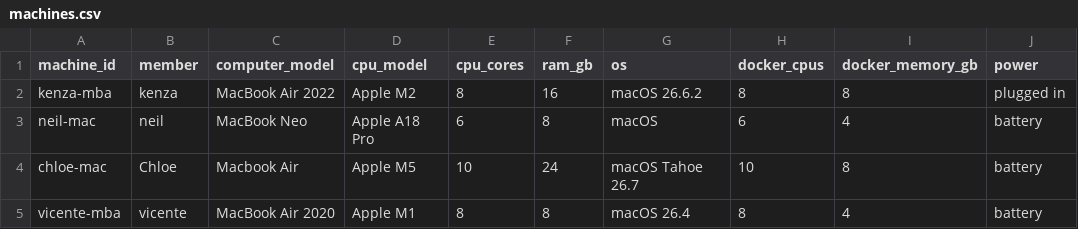
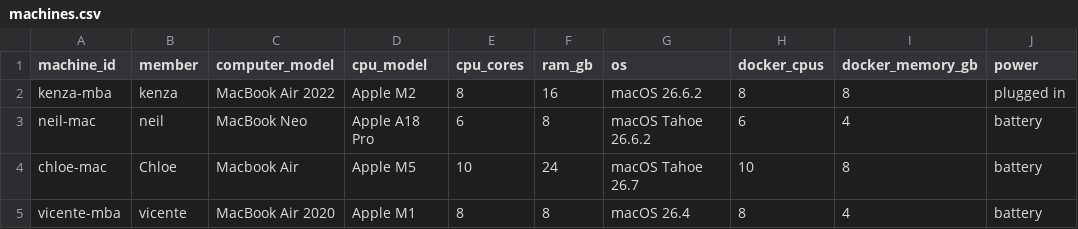
Before and after one commit to neildevnani/Project_1_DS4300, a CSV file: machines.csv, drawn as a sheet.

```diff
--- a/machines.csv
+++ b/machines.csv
@@ -2,3 +2,3 @@ machine_id,member,computer_model,cpu_model,cpu_cores,ram_gb,os,docker_cpus,docke
 kenza-mba,kenza,MacBook Air 2022,Apple M2,8,16,macOS 26.6.2,8,8,plugged in
-neil-mac,neil,MacBook Neo,Apple A18 Pro,6,8,macOS,6,4,battery
+neil-mac,neil,MacBook Neo,Apple A18 Pro,6,8,macOS Tahoe 26.6.2,6,4,battery
 chloe-mac,Chloe,Macbook Air,Apple M5,10,24,macOS Tahoe 26.7,10,8,battery
```
Also changed, not shown: 3 other files.
